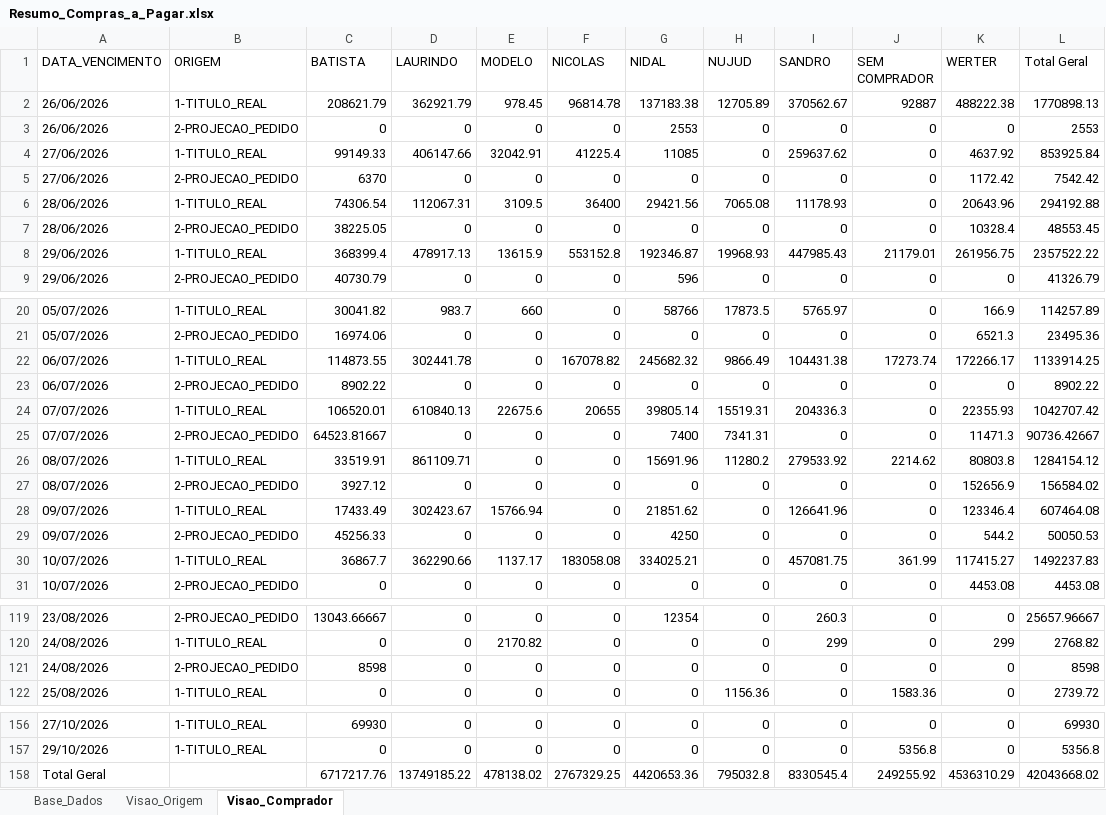
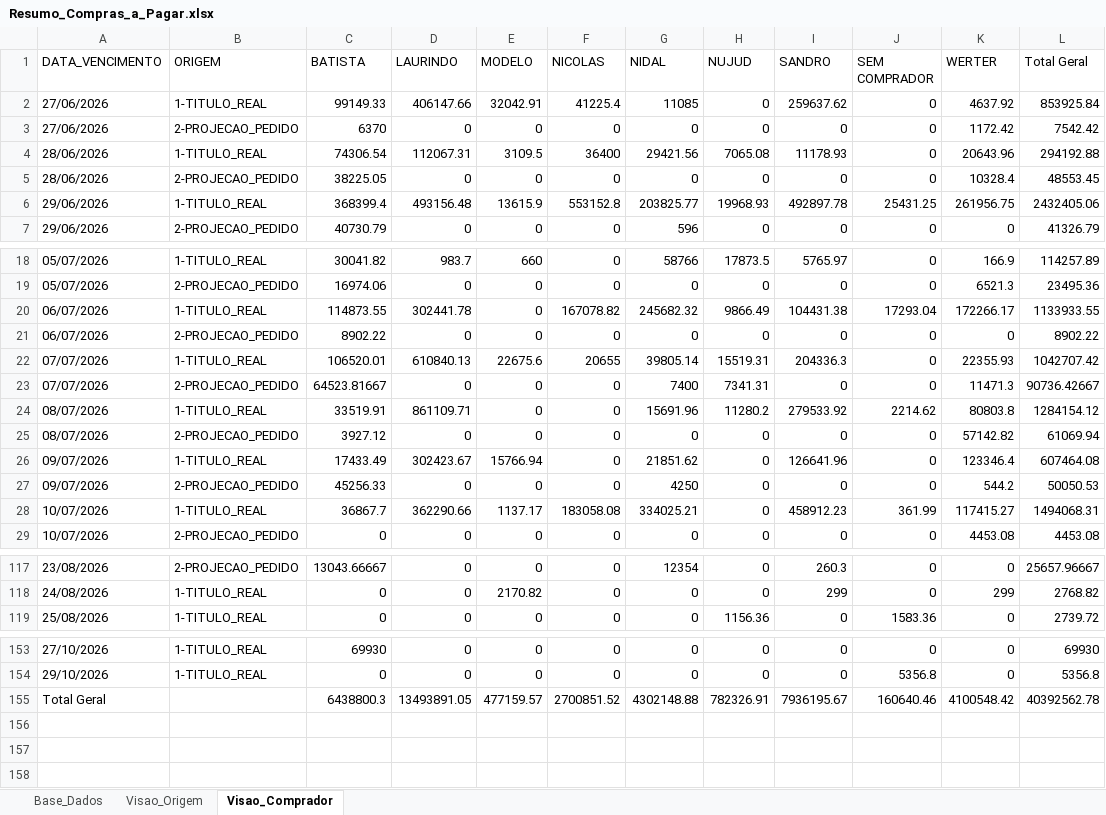
Before and after one commit to sgrimush-ops/Equipes_Agentes, an Excel workbook: Aplicativos/a_pagar/Resumo_Compras_a_Pagar.xlsx, sheet Visao_Comprador, drawn as a sheet; only a part is shown, gaps mark what is left out; values as stored, in another font and other column widths than the file's, no borders; removed rows and columns are numbered as before the commit, all else as after; the diff covers the shown part only; the diff names each change by its address in the sheet, - before the commit and + after, or states it on an @@ line.

```diff
--- a/Aplicativos/a_pagar/Resumo_Compras_a_Pagar.xlsx (sheet Visao_Comprador)
+++ b/Aplicativos/a_pagar/Resumo_Compras_a_Pagar.xlsx (sheet Visao_Comprador)
-row 2: 26/06/2026 | 1-TITULO_REAL | 208621.79 | 362921.79 | 978.45 | 96814.78 | 137183.38 | 12705.89 | 370562.67 | 92887 | 488222.38 | 1770898.13
-row 3: 26/06/2026 | 2-PROJECAO_PEDIDO | 0 | 0 | 0 | 0 | 2553 | 0 | 0 | 0 | 0 | 2553
-D6 (LAURINDO): 478917.13
+D6 (LAURINDO): 493156.48
-G6 (NIDAL): 192346.87
+G6 (NIDAL): 203825.77
-I6 (SANDRO): 447985.43
+I6 (SANDRO): 492897.78
-J6 (SEM COMPRADOR): 21179.01
+J6 (SEM COMPRADOR): 25431.25
-L6 (Total Geral): 2357522.22
+L6 (Total Geral): 2432405.06
-J20 (SEM COMPRADOR): 17273.74
+J20 (SEM COMPRADOR): 17293.04
-L20 (Total Geral): 1133914.25
+L20 (Total Geral): 1133933.55
-K25 (WERTER): 152656.9
+K25 (WERTER): 57142.82
-L25 (Total Geral): 156584.02
+L25 (Total Geral): 61069.94
-I28 (SANDRO): 457081.75
+I28 (SANDRO): 458912.23
-L28 (Total Geral): 1492237.83
+L28 (Total Geral): 1494068.31
-row 121: 24/08/2026 | 2-PROJECAO_PEDIDO | 8598 | 0 | 0 | 0 | 0 | 0 | 0 | 0 | 0 | 8598
-row 158: Total Geral |  | 6717217.76 | 13749185.22 | 478138.02 | 2767329.25 | 4420653.36 | 795032.8 | 8330545.4 | 249255.92 | 4536310.29 | 42043668.02
+row 155: Total Geral |  | 6438800.3 | 13493891.05 | 477159.57 | 2700851.52 | 4302148.88 | 782326.91 | 7936195.67 | 160640.46 | 4100548.42 | 40392562.78
```
Also changed, not shown: 70 edited cells elsewhere in this sheet, sheet Base_Dados, sheet Visao_Origem, Aplicativos/GAM/bd_saida/digitar.xlsx, 5 other files.
